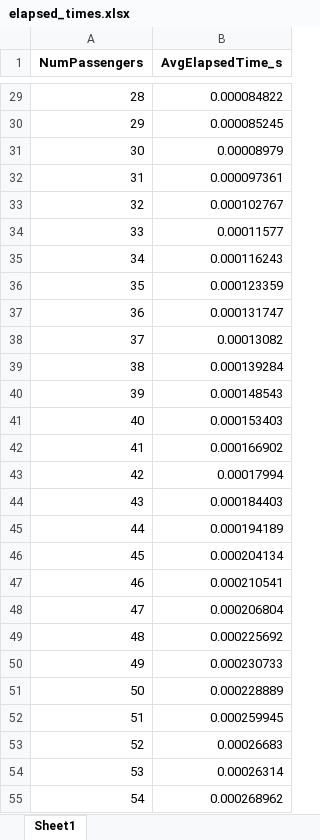
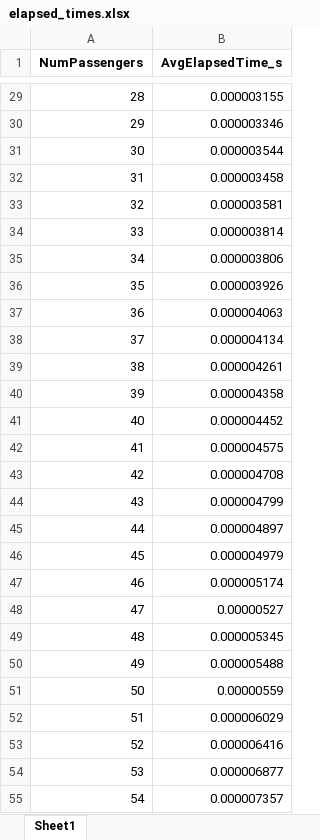
Before and after one commit to mzjing85/FairBoardingQuantQuestion, an Excel workbook: OptimalSolution/elapsed_times.xlsx, sheet Sheet1, drawn as a sheet; only a part is shown, gaps mark what is left out; values as stored, in another font and other column widths than the file's, no borders; the diff covers the shown part only; the diff names each change by its address in the sheet, - before the commit and + after, or states it on an @@ line.

```diff
--- a/OptimalSolution/elapsed_times.xlsx (sheet Sheet1)
+++ b/OptimalSolution/elapsed_times.xlsx (sheet Sheet1)
-B29 (AvgElapsedTime_s): 0.000084822
+B29 (AvgElapsedTime_s): 0.000003155
-B30 (AvgElapsedTime_s): 0.000085245
+B30 (AvgElapsedTime_s): 0.000003346
-B31 (AvgElapsedTime_s): 0.00008979
+B31 (AvgElapsedTime_s): 0.000003544
-B32 (AvgElapsedTime_s): 0.000097361
+B32 (AvgElapsedTime_s): 0.000003458
-B33 (AvgElapsedTime_s): 0.000102767
+B33 (AvgElapsedTime_s): 0.000003581
-B34 (AvgElapsedTime_s): 0.00011577
+B34 (AvgElapsedTime_s): 0.000003814
-B35 (AvgElapsedTime_s): 0.000116243
+B35 (AvgElapsedTime_s): 0.000003806
-B36 (AvgElapsedTime_s): 0.000123359
+B36 (AvgElapsedTime_s): 0.000003926
-B37 (AvgElapsedTime_s): 0.000131747
+B37 (AvgElapsedTime_s): 0.000004063
-B38 (AvgElapsedTime_s): 0.00013082
+B38 (AvgElapsedTime_s): 0.000004134
-B39 (AvgElapsedTime_s): 0.000139284
+B39 (AvgElapsedTime_s): 0.000004261
-B40 (AvgElapsedTime_s): 0.000148543
+B40 (AvgElapsedTime_s): 0.000004358
-B41 (AvgElapsedTime_s): 0.000153403
+B41 (AvgElapsedTime_s): 0.000004452
-B42 (AvgElapsedTime_s): 0.000166902
+B42 (AvgElapsedTime_s): 0.000004575
-B43 (AvgElapsedTime_s): 0.00017994
+B43 (AvgElapsedTime_s): 0.000004708
-B44 (AvgElapsedTime_s): 0.000184403
+B44 (AvgElapsedTime_s): 0.000004799
-B45 (AvgElapsedTime_s): 0.000194189
+B45 (AvgElapsedTime_s): 0.000004897
-B46 (AvgElapsedTime_s): 0.000204134
+B46 (AvgElapsedTime_s): 0.000004979
-B47 (AvgElapsedTime_s): 0.000210541
+B47 (AvgElapsedTime_s): 0.000005174
-B48 (AvgElapsedTime_s): 0.000206804
+B48 (AvgElapsedTime_s): 0.00000527
-B49 (AvgElapsedTime_s): 0.000225692
+B49 (AvgElapsedTime_s): 0.000005345
-B50 (AvgElapsedTime_s): 0.000230733
+B50 (AvgElapsedTime_s): 0.000005488
-B51 (AvgElapsedTime_s): 0.000228889
+B51 (AvgElapsedTime_s): 0.00000559
-B52 (AvgElapsedTime_s): 0.000259945
+B52 (AvgElapsedTime_s): 0.000006029
-B53 (AvgElapsedTime_s): 0.00026683
+B53 (AvgElapsedTime_s): 0.000006416
-B54 (AvgElapsedTime_s): 0.00026314
+B54 (AvgElapsedTime_s): 0.000006877
-B55 (AvgElapsedTime_s): 0.000268962
+B55 (AvgElapsedTime_s): 0.000007357
```
Also changed, not shown: 73 edited cells elsewhere in this sheet, OptimalSolution/passenger_probabilities.xlsx, 6 other files.
